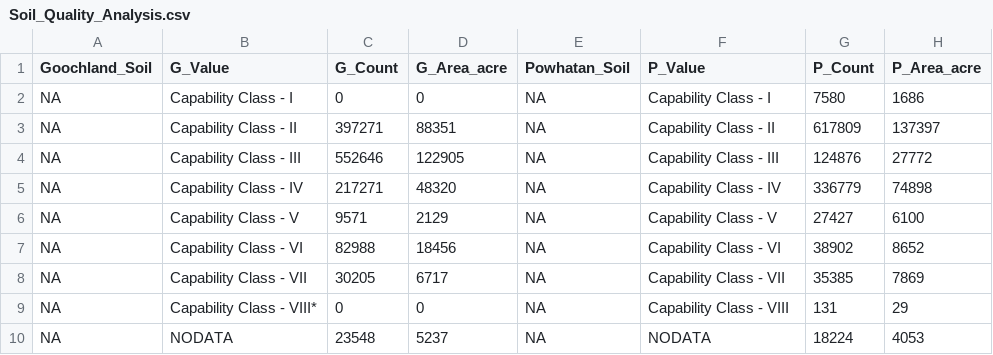
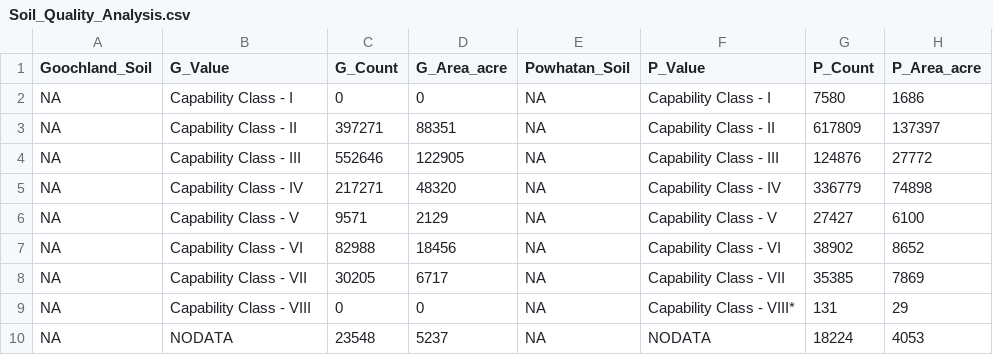
Before and after one commit to nazmul0310/2022_DSPG_landuse, a CSV file: ShinyApp/data/Soil_Quality_Analysis.csv, drawn as a sheet; the diff names each change by its address in the sheet, - before the commit and + after, or states it on an @@ line.

```diff
--- a/ShinyApp/data/Soil_Quality_Analysis.csv
+++ b/ShinyApp/data/Soil_Quality_Analysis.csv
-B9 (G_Value): Capability Class - VIII*
+B9 (G_Value): Capability Class - VIII
-F9 (P_Value): Capability Class - VIII
+F9 (P_Value): Capability Class - VIII*
```
Also changed, not shown: ShinyApp/data/ag_analysis.csv, 2 other files.
